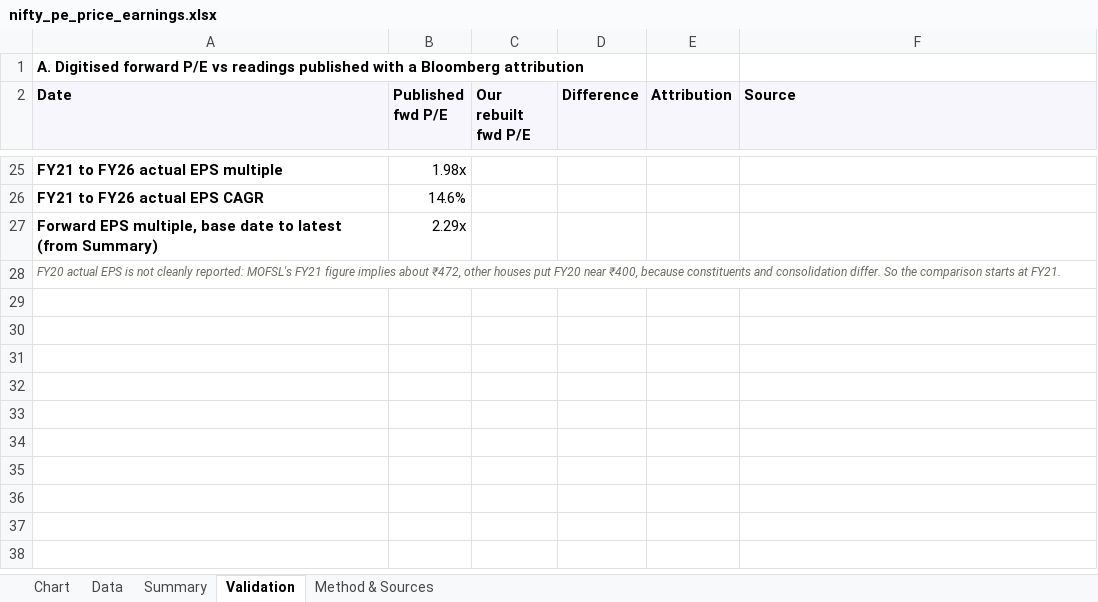
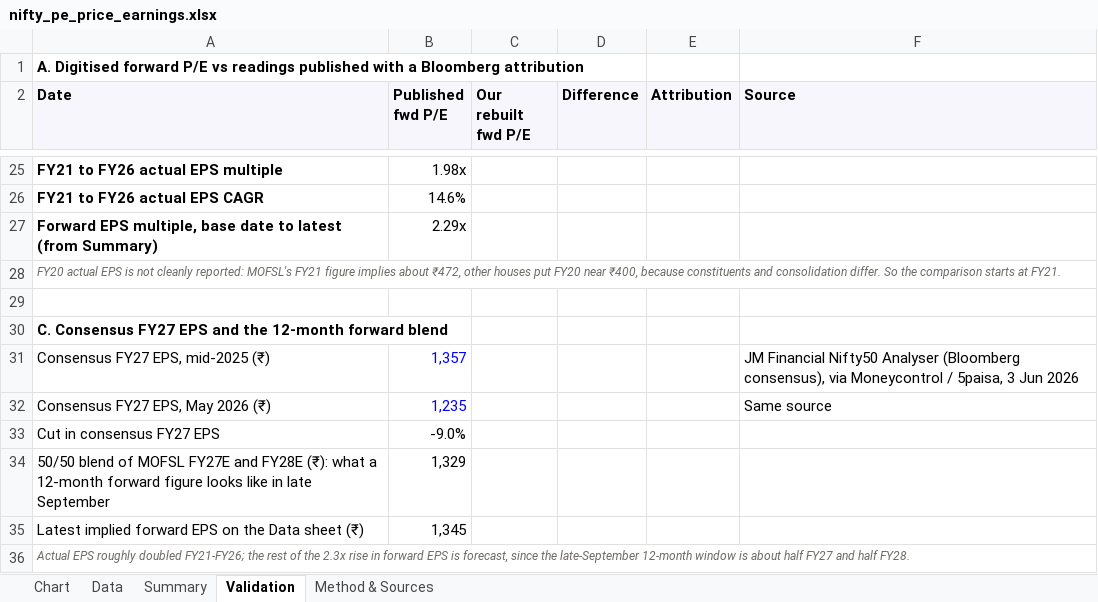
Before and after one commit to nothingbutnett6/Blockdeals, an Excel workbook: analysis/nifty-pe-earnings/nifty_pe_price_earnings.xlsx, sheet Validation, drawn as a sheet; only a part is shown, gaps mark what is left out; values as stored, in another font and other column widths than the file's, no borders; the diff names each change by its address in the sheet, - before the commit and + after, or states it on an @@ line.

```diff
--- a/analysis/nifty-pe-earnings/nifty_pe_price_earnings.xlsx (sheet Validation)
+++ b/analysis/nifty-pe-earnings/nifty_pe_price_earnings.xlsx (sheet Validation)
+row 29: (empty)
+row 30: C. Consensus FY27 EPS and the 12-month forward blend
+row 31: Consensus FY27 EPS, mid-2025 (₹) | 1,357 |  |  |  | JM Financial Nifty50 Analyser (Bloomberg consensus), via Moneycontrol / 5paisa, 3 Jun 2026
+row 32: Consensus FY27 EPS, May 2026 (₹) | 1,235 |  |  |  | Same source
+row 33: Cut in consensus FY27 EPS | -9.0%
+row 34: 50/50 blend of MOFSL FY27E and FY28E (₹): what a 12-month forward figure looks like in late September | 1,329
+row 35: Latest implied forward EPS on the Data sheet (₹) | 1,345
+row 36: Actual EPS roughly doubled FY21-FY26; the rest of the 2.3x rise in forward EPS is forecast, since the late-September 12-month window is about half FY27 and half FY28.
```
Also changed, not shown: sheet Chart, sheet Method & Sources, sheet Summary, charts or pictures, 4 other files.
